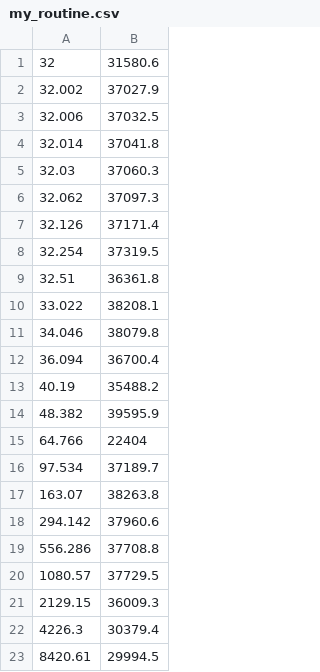
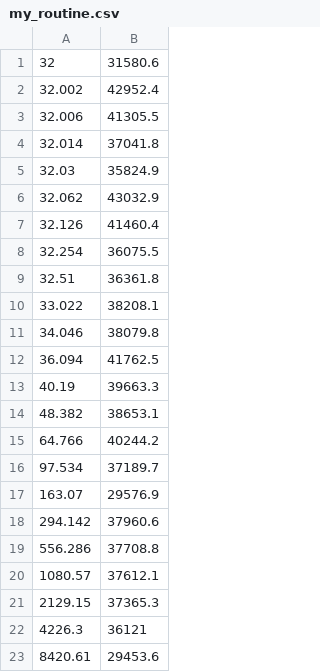
Before and after one commit to AtonDev/cs194, a CSV file: hw1/my_routine.csv, drawn as a sheet.

```diff
--- a/hw1/my_routine.csv
+++ b/hw1/my_routine.csv
@@ -1,9 +1,9 @@
 32, 31580.6
-32.002, 37027.9
-32.006, 37032.5
+32.002, 42952.4
+32.006, 41305.5
 32.014, 37041.8
-32.03, 37060.3
-32.062, 37097.3
-32.126, 37171.4
-32.254, 37319.5
+32.03, 35824.9
+32.062, 43032.9
+32.126, 41460.4
+32.254, 36075.5
 32.51, 36361.8
@@ -11,13 +11,13 @@
 34.046, 38079.8
-36.094, 36700.4
-40.19, 35488.2
-48.382, 39595.9
-64.766, 22404
+36.094, 41762.5
+40.19, 39663.3
+48.382, 38653.1
+64.766, 40244.2
 97.534, 37189.7
-163.07, 38263.8
+163.07, 29576.9
 294.142, 37960.6
 556.286, 37708.8
-1080.57, 37729.5
-2129.15, 36009.3
-4226.3, 30379.4
-8420.61, 29994.5
+1080.57, 37612.1
+2129.15, 37365.3
+4226.3, 36121
+8420.61, 29453.6
```
Also changed, not shown: hw1/simd.csv, hw1/simd_cache.csv, 1 other file.
